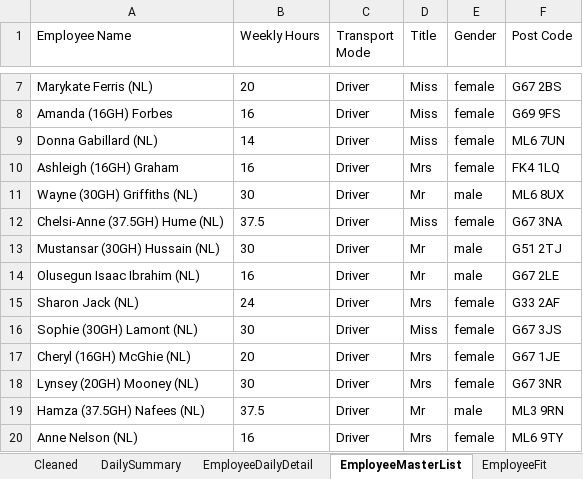
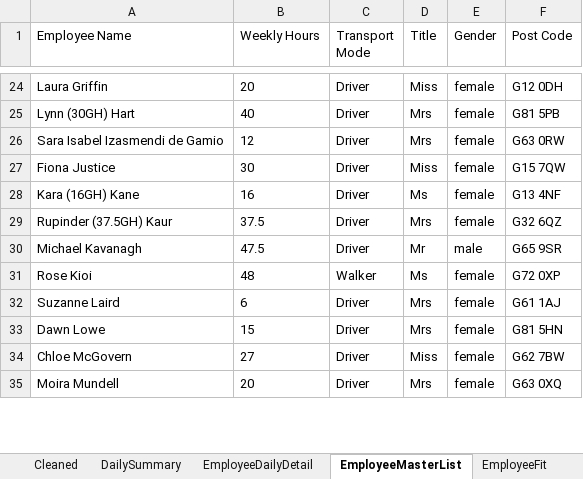
Before and after one commit to Mustansar-tech/CareCapacity, an Excel workbook: capacity_dashboard.xlsx, sheet EmployeeMasterList, drawn as a sheet; only a part is shown, gaps mark what is left out; values as stored, in another font and other column widths than the file's, no borders; removed rows and columns are numbered as before the commit, all else as after; the diff covers the shown part only; the diff names each change by its address in the sheet, - before the commit and + after, or states it on an @@ line.

```diff
--- a/capacity_dashboard.xlsx (sheet EmployeeMasterList)
+++ b/capacity_dashboard.xlsx (sheet EmployeeMasterList)
-A24 (Employee Name): Marykate Ferris (NL)
+A24 (Employee Name): Laura Griffin
-F24 (Post Code): G67 2BS
+F24 (Post Code): G12 0DH
+row 25: Lynn (30GH) Hart | 40 | Driver | Mrs | female | G81 5PB
+row 26: Sara Isabel Izasmendi de Gamio | 12 | Driver | Mrs | female | G63 0RW
-A27 (Employee Name): Amanda (16GH) Forbes
+A27 (Employee Name): Fiona Justice
-B27 (Weekly Hours): 16
+B27 (Weekly Hours): 30
-F27 (Post Code): G69 9FS
+F27 (Post Code): G15 7QW
-row 9: Donna Gabillard (NL) | 14 | Driver | Miss | female | ML6 7UN
-A28 (Employee Name): Ashleigh (16GH) Graham
+A28 (Employee Name): Kara (16GH) Kane
-D28 (Title): Mrs
+D28 (Title): Ms
-F28 (Post Code): FK4 1LQ
+F28 (Post Code): G13 4NF
-row 11: Wayne (30GH) Griffiths (NL) | 30 | Driver | Mr | male | ML6 8UX
-A29 (Employee Name): Chelsi-Anne (37.5GH) Hume (NL)
+A29 (Employee Name): Rupinder (37.5GH) Kaur
-D29 (Title): Miss
+D29 (Title): Mrs
-F29 (Post Code): G67 3NA
+F29 (Post Code): G32 6QZ
-row 13: Mustansar (30GH) Hussain (NL) | 30 | Driver | Mr | male | G51 2TJ
-A30 (Employee Name): Olusegun Isaac Ibrahim (NL)
+A30 (Employee Name): Michael Kavanagh
-B30 (Weekly Hours): 16
+B30 (Weekly Hours): 47.5
-F30 (Post Code): G67 2LE
+F30 (Post Code): G65 9SR
+row 31: Rose Kioi | 48 | Walker | Ms | female | G72 0XP
-A32 (Employee Name): Sharon Jack (NL)
+A32 (Employee Name): Suzanne Laird
-B32 (Weekly Hours): 24
+B32 (Weekly Hours): 6
-F32 (Post Code): G33 2AF
+F32 (Post Code): G61 1AJ
+row 33: Dawn Lowe | 15 | Driver | Mrs | female | G81 5HN
-A34 (Employee Name): Sophie (30GH) Lamont (NL)
+A34 (Employee Name): Chloe McGovern
-B34 (Weekly Hours): 30
+B34 (Weekly Hours): 27
-F34 (Post Code): G67 3JS
+F34 (Post Code): G62 7BW
-A35 (Employee Name): Cheryl (16GH) McGhie (NL)
+A35 (Employee Name): Moira Mundell
-F35 (Post Code): G67 1JE
+F35 (Post Code): G63 0XQ
-row 18: Lynsey (20GH) Mooney (NL) | 30 | Driver | Mrs | female | G67 3NR
-row 19: Hamza (37.5GH) Nafees (NL) | 37.5 | Driver | Mr | male | ML3 9RN
-row 20: Anne Nelson (NL) | 16 | Driver | Mrs | female | ML6 9TY
```
Also changed, not shown: 35 added rows, 1 removed row and 20 edited cells elsewhere in this sheet, sheet Cleaned, sheet EmployeeDailyDetail, sheet DailySummary, 2 other files.
